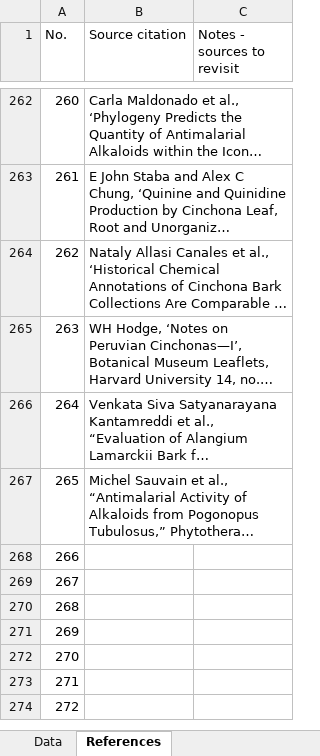
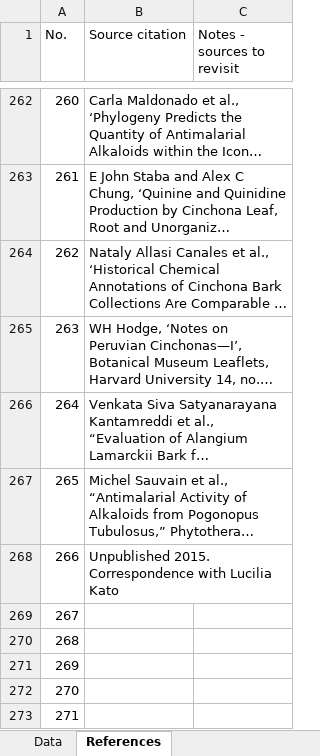
Before and after one commit to alrichardbollans/apocynaceae_rubiaceae_traits, an Excel workbook: manually_collected_data/inputs/Rubiaceae, alkaloids, steroids and antimalarial activity.xlsx, sheet References, drawn as a sheet; only a part is shown, gaps mark what is left out; the shorter side is filled out with more unchanged rows; long unchanged cells end in …; values as stored, in another font and other column widths than the file's, no borders; the diff names each change by its address in the sheet, - before the commit and + after, or states it on an @@ line.

```diff
--- a/manually_collected_data/inputs/Rubiaceae, alkaloids, steroids and antimalarial activity.xlsx (sheet References)
+++ b/manually_collected_data/inputs/Rubiaceae, alkaloids, steroids and antimalarial activity.xlsx (sheet References)
-B268 (Source citation): (empty)
+B268 (Source citation): Unpublished 2015. Correspondence with Lucilia Kato
```
Also changed, not shown: sheet Data, manually_collected_data/inputs/Apocynaceae, alkaloids, steroids and antimalarial activity.xlsx, 30 other files.
